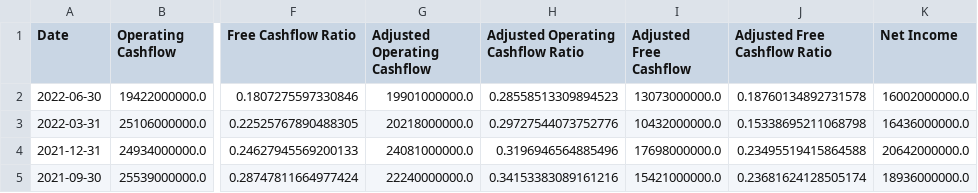
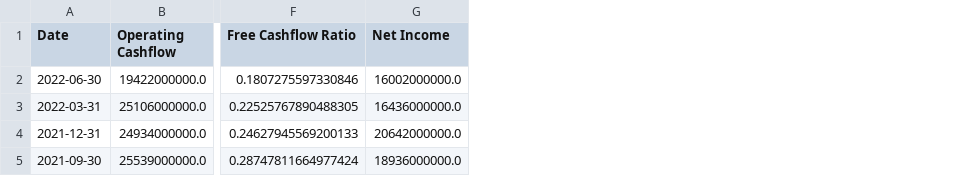
Before and after one commit to kaiguender/stockDataPlots, a CSV file: data/GOOG/cashflowQuarterly.csv, drawn as a sheet; only a part is shown, gaps mark what is left out; the diff names each change by its address in the sheet, - before the commit and + after, or states it on an @@ line.

Commit message:
added enforeUpdateOf and removed adjusted cashflows. Also updated data with new cf

```diff
--- a/data/GOOG/cashflowQuarterly.csv
+++ b/data/GOOG/cashflowQuarterly.csv
-column G (Adjusted Operating Cashflow), rows 2-5: 19901000000.0 | 20218000000.0 | 24081000000.0 | 22240000000.0
-column H, rows 1-5: Adjusted Operating Cashflow Ratio | 0.28558513309894523 | 0.29727544073752776 | 0.3196946564885496 | 0.34153383089161216
-column I (Adjusted Free Cashflow), rows 2-5: 13073000000.0 | 10432000000.0 | 17698000000.0 | 15421000000.0
-column J (Adjusted Free Cashflow Ratio), rows 2-5: 0.18760134892731578 | 0.15338695211068798 | 0.23495519415864588 | 0.23681624128505174
```
Also changed, not shown: data/AAPL/cashflow.csv, data/AAPL/cashflowQuarterly.csv, 21 other files.
